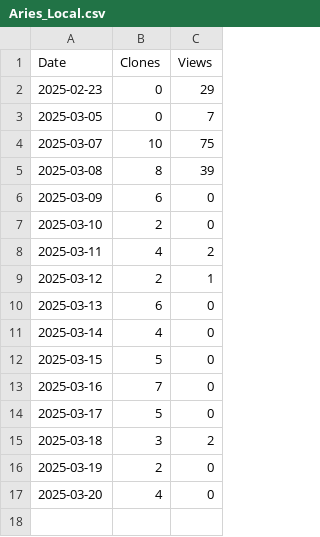
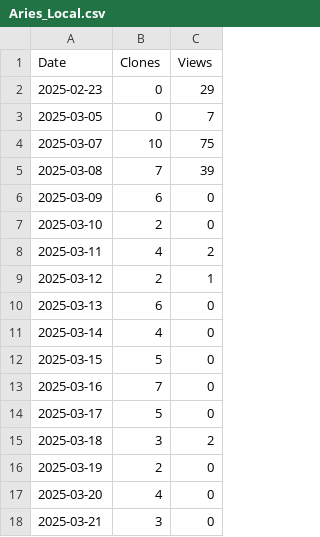
Before and after one commit to JinmingZhuang/Aries_Local, a CSV file: assets/Aries_Local.csv, drawn as a sheet.

```diff
--- a/assets/Aries_Local.csv
+++ b/assets/Aries_Local.csv
@@ -4,3 +4,3 @@ Date,Clones,Views
 2025-03-07,10,75
-2025-03-08,8,39
+2025-03-08,7,39
 2025-03-09,6,0
@@ -17 +17,2 @@ Date,Clones,Views
 2025-03-20,4,0
+2025-03-21,3,0
```
Also changed, not shown: 1 other file.
